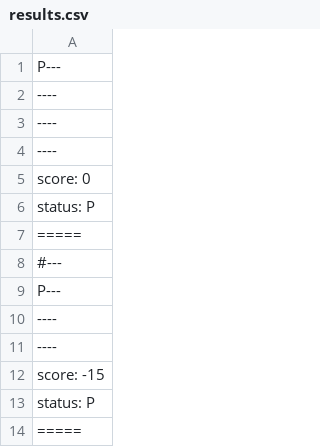
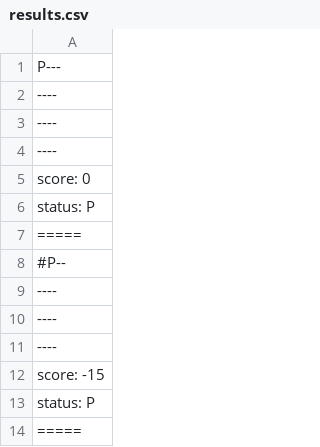
Before and after one commit to KernelPointers/mc322-projects, a CSV file: lab05/src/pt/c40task/l05wumpus/results.csv, drawn as a sheet; only a part is shown; the diff covers the shown part only.

```diff
--- a/lab05/src/pt/c40task/l05wumpus/results.csv
+++ b/lab05/src/pt/c40task/l05wumpus/results.csv
@@ -7,4 +7,4 @@ status: P
 =====
-#---
-P---
+#P--
+----
 ----
```
Also changed, not shown: 1 added row, 22 removed rows and 32 edited cells elsewhere in this file, 22 other files.
